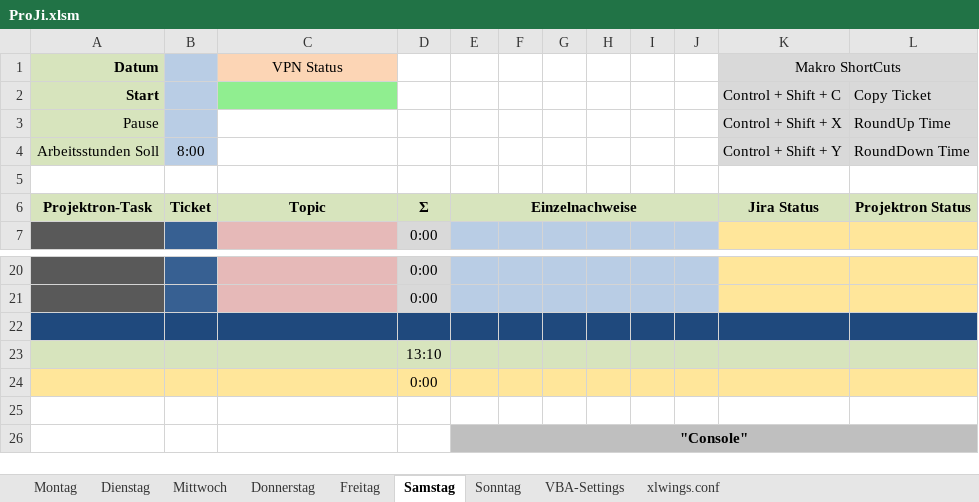
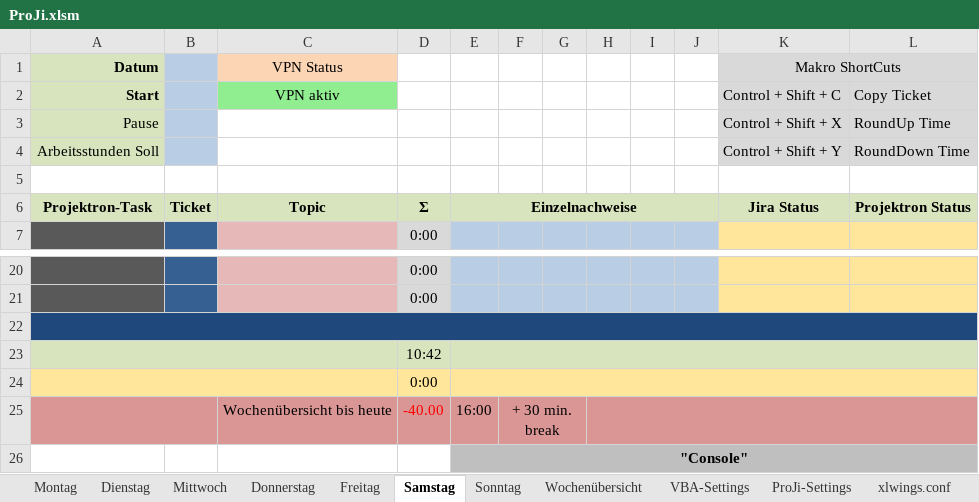
Before and after one commit to eklass/ProJi, an Excel workbook: data/ProJi.xlsm, sheet Samstag, drawn as a sheet; only a part is shown, gaps mark what is left out; values as stored, in another font and other column widths than the file's, no borders; charts and pictures and conditional formats not drawn; removed rows and columns are numbered as before the commit, all else as after; the diff names each change by its address in the sheet, - before the commit and + after, or states it on an @@ line.

```diff
--- a/data/ProJi.xlsm (sheet Samstag)
+++ b/data/ProJi.xlsm (sheet Samstag)
+sheet tab: Wochenübersicht
+sheet tab: ProJi-Settings
-C2 (VPN Status): (empty)
+C2 (VPN Status): VPN aktiv
-B4: 8:00
+B4: (empty)
+A22:L22 merged
-row 23:  |  |  | 13:10
+row 23:  |  |  | 10:42 | 0.446471296
+A24:C24 merged
+E24:L24 merged
-A25:L25 fill: none
+A25:L25 fill: #D99694
+A25:B25 merged
-row 25: (empty)
+row 25:  |  | Wochenübersicht bis heute | -40.00 | 16:00 | + 30 min. break
+F25:G25 merged
+H25:L25 merged
```
Also changed, not shown: sheet Sonntag, sheet Montag, sheet Freitag, sheet Donnerstag, sheet Dienstag, sheet Mittwoch, 1 more sheet, other sheet tabs, charts or pictures.
